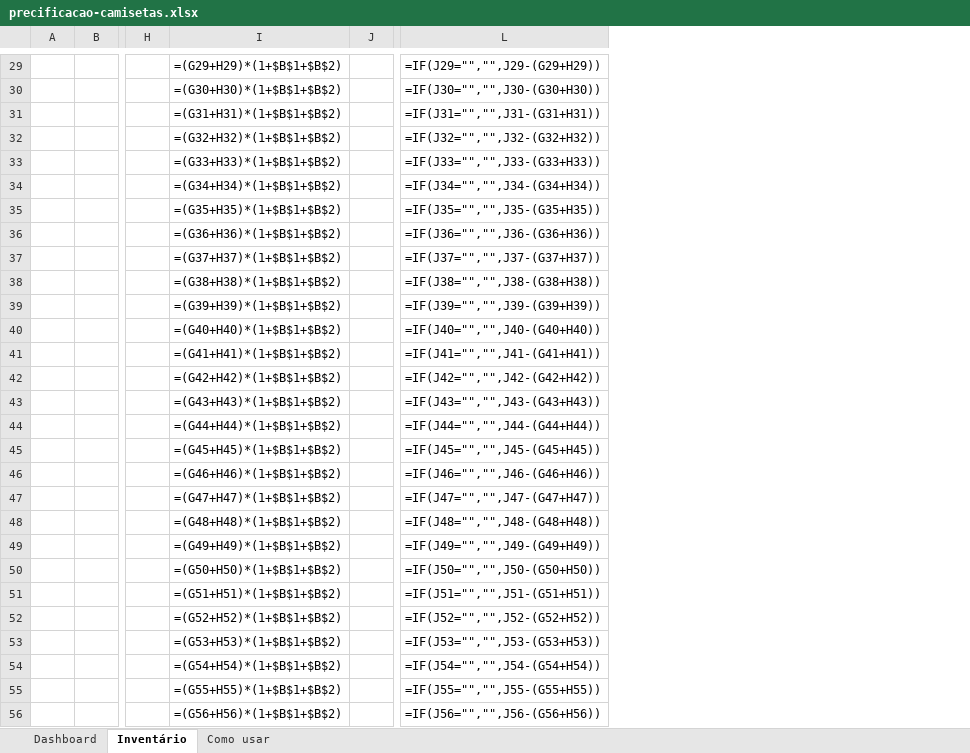
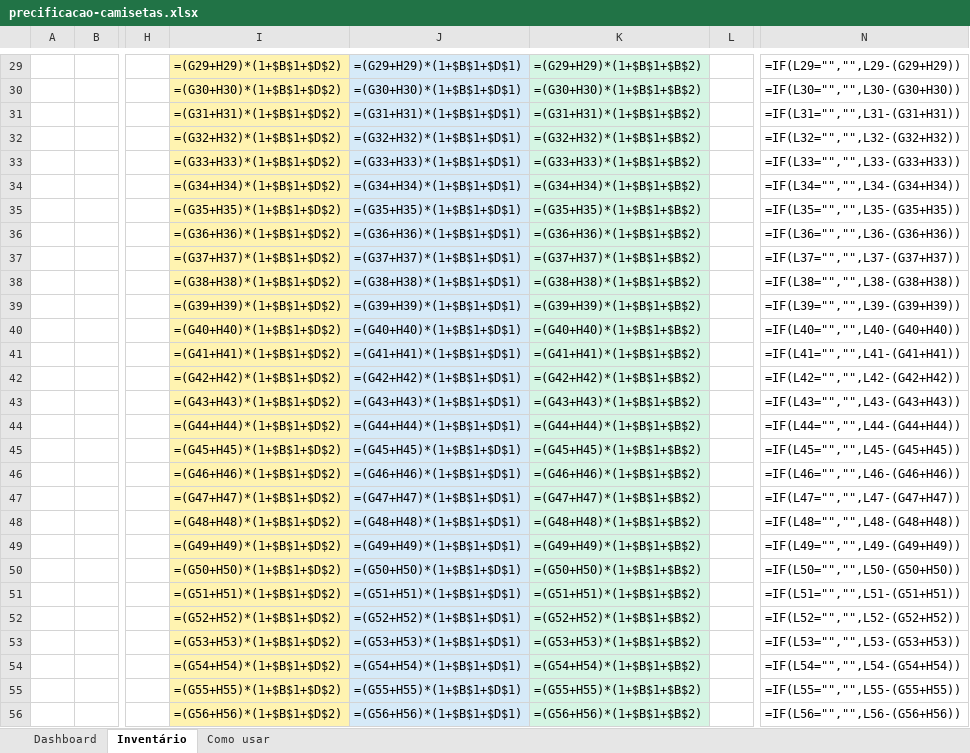
Before and after one commit to devcarlosdias/currency_converter_app, an Excel workbook: planilhas/precificacao-camisetas.xlsx, sheet Inventário, drawn as a sheet; only a part is shown, gaps mark what is left out; values as stored, in another font and other column widths than the file's, no borders; formulas without a stored value are shown as written; conditional formats not drawn; removed rows and columns are numbered as before the commit, all else as after; the diff covers the shown part only; the diff names each change by its address in the sheet, - before the commit and + after, or states it on an @@ line.

```diff
--- a/planilhas/precificacao-camisetas.xlsx (sheet Inventário)
+++ b/planilhas/precificacao-camisetas.xlsx (sheet Inventário)
+column I, rows 29-56: =(G29+H29)*(1+$B$1+$D$2) | =(G30+H30)*(1+$B$1+$D$2) | =(G31+H31)*(1+$B$1+$D$2) | =(G32+H32)*(1+$B$1+$D$2) | =(G33+H33)*(1+$B$1+$D$2) | =(G34+H34)*(1+$B$1+$D$2) | =(G35+H35)*(1+$B$1+$D$2) | =(G36+H36)*(1+$B$1+$D$2) | =(G37+H37)*(1+$B$1+$D$2) | =(G38+H38)*(1+$B$1+$D$2) | =(G39+H39)*(1+$B$1+$D$2) | =(G40+H40)*(1+$B$1+$D$2) | =(G41+H41)*(1+$B$1+$D$2) | =(G42+H42)*(1+$B$1+$D$2) | =(G43+H43)*(1+$B$1+$D$2) | =(G44+H44)*(1+$B$1+$D$2) | =(G45+H45)*(1+$B$1+$D$2) | =(G46+H46)*(1+$B$1+$D$2) | =(G47+H47)*(1+$B$1+$D$2) | =(G48+H48)*(1+$B$1+$D$2) | =(G49+H49)*(1+$B$1+$D$2) | =(G50+H50)*(1+$B$1+$D$2) | =(G51+H51)*(1+$B$1+$D$2) | =(G52+H52)*(1+$B$1+$D$2) | =(G53+H53)*(1+$B$1+$D$2) | =(G54+H54)*(1+$B$1+$D$2) | =(G55+H55)*(1+$B$1+$D$2) | =(G56+H56)*(1+$B$1+$D$2)
+column J, rows 29-56: =(G29+H29)*(1+$B$1+$D$1) | =(G30+H30)*(1+$B$1+$D$1) | =(G31+H31)*(1+$B$1+$D$1) | =(G32+H32)*(1+$B$1+$D$1) | =(G33+H33)*(1+$B$1+$D$1) | =(G34+H34)*(1+$B$1+$D$1) | =(G35+H35)*(1+$B$1+$D$1) | =(G36+H36)*(1+$B$1+$D$1) | =(G37+H37)*(1+$B$1+$D$1) | =(G38+H38)*(1+$B$1+$D$1) | =(G39+H39)*(1+$B$1+$D$1) | =(G40+H40)*(1+$B$1+$D$1) | =(G41+H41)*(1+$B$1+$D$1) | =(G42+H42)*(1+$B$1+$D$1) | =(G43+H43)*(1+$B$1+$D$1) | =(G44+H44)*(1+$B$1+$D$1) | =(G45+H45)*(1+$B$1+$D$1) | =(G46+H46)*(1+$B$1+$D$1) | =(G47+H47)*(1+$B$1+$D$1) | =(G48+H48)*(1+$B$1+$D$1) | =(G49+H49)*(1+$B$1+$D$1) | =(G50+H50)*(1+$B$1+$D$1) | =(G51+H51)*(1+$B$1+$D$1) | =(G52+H52)*(1+$B$1+$D$1) | =(G53+H53)*(1+$B$1+$D$1) | =(G54+H54)*(1+$B$1+$D$1) | =(G55+H55)*(1+$B$1+$D$1) | =(G56+H56)*(1+$B$1+$D$1)
-column L, rows 29-56: =IF(J29="","",J29-(G29+H29)) | =IF(J30="","",J30-(G30+H30)) | =IF(J31="","",J31-(G31+H31)) | =IF(J32="","",J32-(G32+H32)) | =IF(J33="","",J33-(G33+H33)) | =IF(J34="","",J34-(G34+H34)) | =IF(J35="","",J35-(G35+H35)) | =IF(J36="","",J36-(G36+H36)) | =IF(J37="","",J37-(G37+H37)) | =IF(J38="","",J38-(G38+H38)) | =IF(J39="","",J39-(G39+H39)) | =IF(J40="","",J40-(G40+H40)) | =IF(J41="","",J41-(G41+H41)) | =IF(J42="","",J42-(G42+H42)) | =IF(J43="","",J43-(G43+H43)) | =IF(J44="","",J44-(G44+H44)) | =IF(J45="","",J45-(G45+H45)) | =IF(J46="","",J46-(G46+H46)) | =IF(J47="","",J47-(G47+H47)) | =IF(J48="","",J48-(G48+H48)) | =IF(J49="","",J49-(G49+H49)) | =IF(J50="","",J50-(G50+H50)) | =IF(J51="","",J51-(G51+H51)) | =IF(J52="","",J52-(G52+H52)) | =IF(J53="","",J53-(G53+H53)) | =IF(J54="","",J54-(G54+H54)) | =IF(J55="","",J55-(G55+H55)) | =IF(J56="","",J56-(G56+H56))
+column N, rows 29-56: =IF(L29="","",L29-(G29+H29)) | =IF(L30="","",L30-(G30+H30)) | =IF(L31="","",L31-(G31+H31)) | =IF(L32="","",L32-(G32+H32)) | =IF(L33="","",L33-(G33+H33)) | =IF(L34="","",L34-(G34+H34)) | =IF(L35="","",L35-(G35+H35)) | =IF(L36="","",L36-(G36+H36)) | =IF(L37="","",L37-(G37+H37)) | =IF(L38="","",L38-(G38+H38)) | =IF(L39="","",L39-(G39+H39)) | =IF(L40="","",L40-(G40+H40)) | =IF(L41="","",L41-(G41+H41)) | =IF(L42="","",L42-(G42+H42)) | =IF(L43="","",L43-(G43+H43)) | =IF(L44="","",L44-(G44+H44)) | =IF(L45="","",L45-(G45+H45)) | =IF(L46="","",L46-(G46+H46)) | =IF(L47="","",L47-(G47+H47)) | =IF(L48="","",L48-(G48+H48)) | =IF(L49="","",L49-(G49+H49)) | =IF(L50="","",L50-(G50+H50)) | =IF(L51="","",L51-(G51+H51)) | =IF(L52="","",L52-(G52+H52)) | =IF(L53="","",L53-(G53+H53)) | =IF(L54="","",L54-(G54+H54)) | =IF(L55="","",L55-(G55+H55)) | =IF(L56="","",L56-(G56+H56))
-K29:K56 fill: none
+K29:K56 fill: #D5F5E3
```
Also changed, not shown: 2 added rows, 2 removed rows, 9 edited cells and cell formats elsewhere in this sheet, sheet Dashboard, sheet Como usar, 1 other file.
